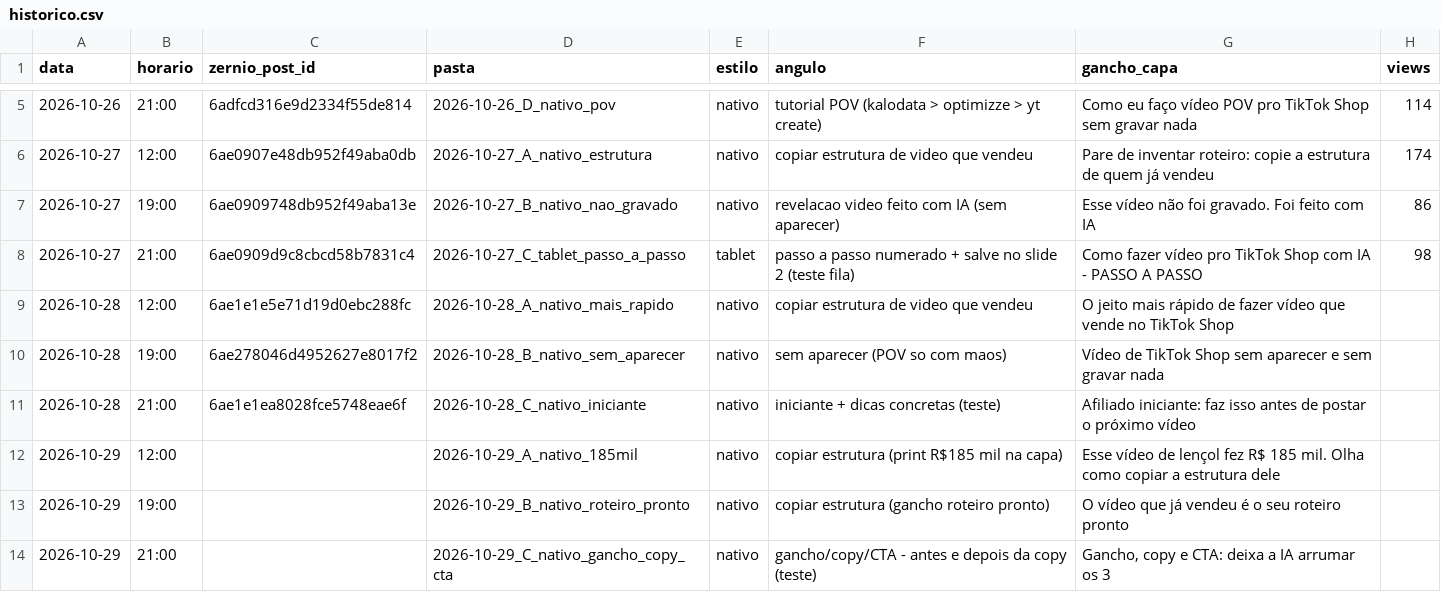
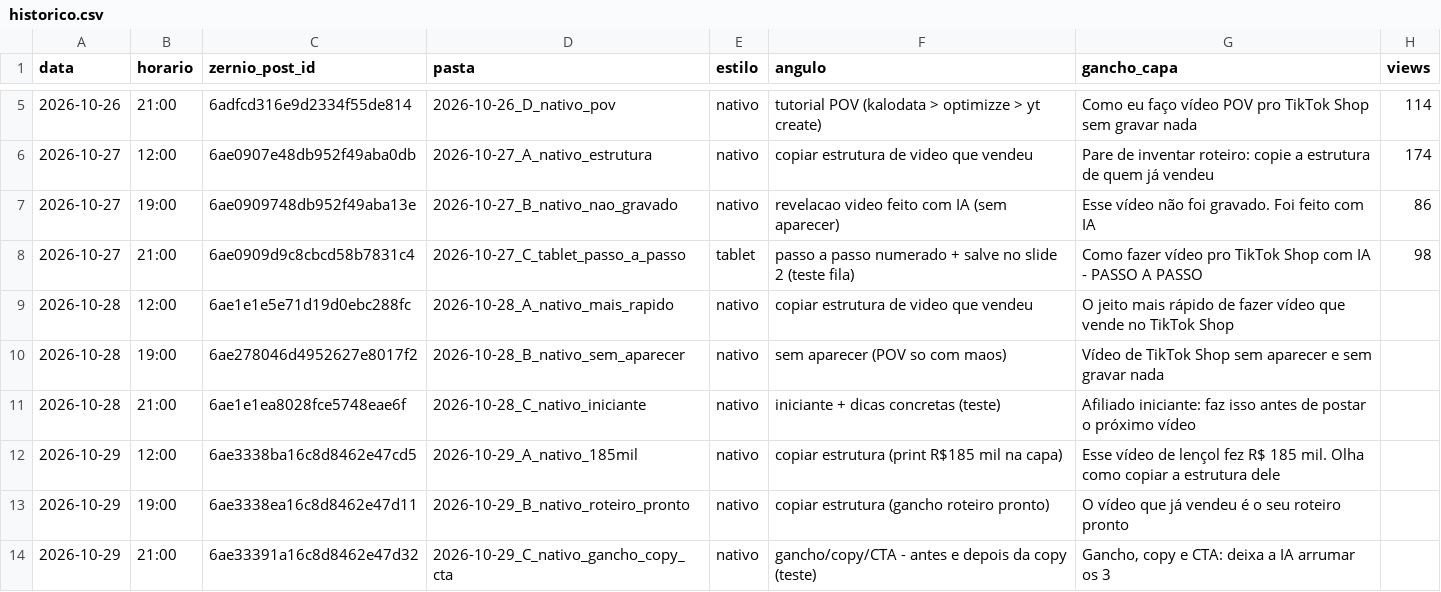
Before and after one commit to lucas5342648/optimizze-carrosseis, a CSV file: historico.csv, drawn as a sheet; only a part is shown, gaps mark what is left out; the diff names each change by its address in the sheet, - before the commit and + after, or states it on an @@ line.

```diff
--- a/historico.csv
+++ b/historico.csv
-C12 (zernio_post_id): (empty)
+C12 (zernio_post_id): 6ae3338ba16c8d8462e47cd5
-C13 (zernio_post_id): (empty)
+C13 (zernio_post_id): 6ae3338ea16c8d8462e47d11
-C14 (zernio_post_id): (empty)
+C14 (zernio_post_id): 6ae33391a16c8d8462e47d32
```
